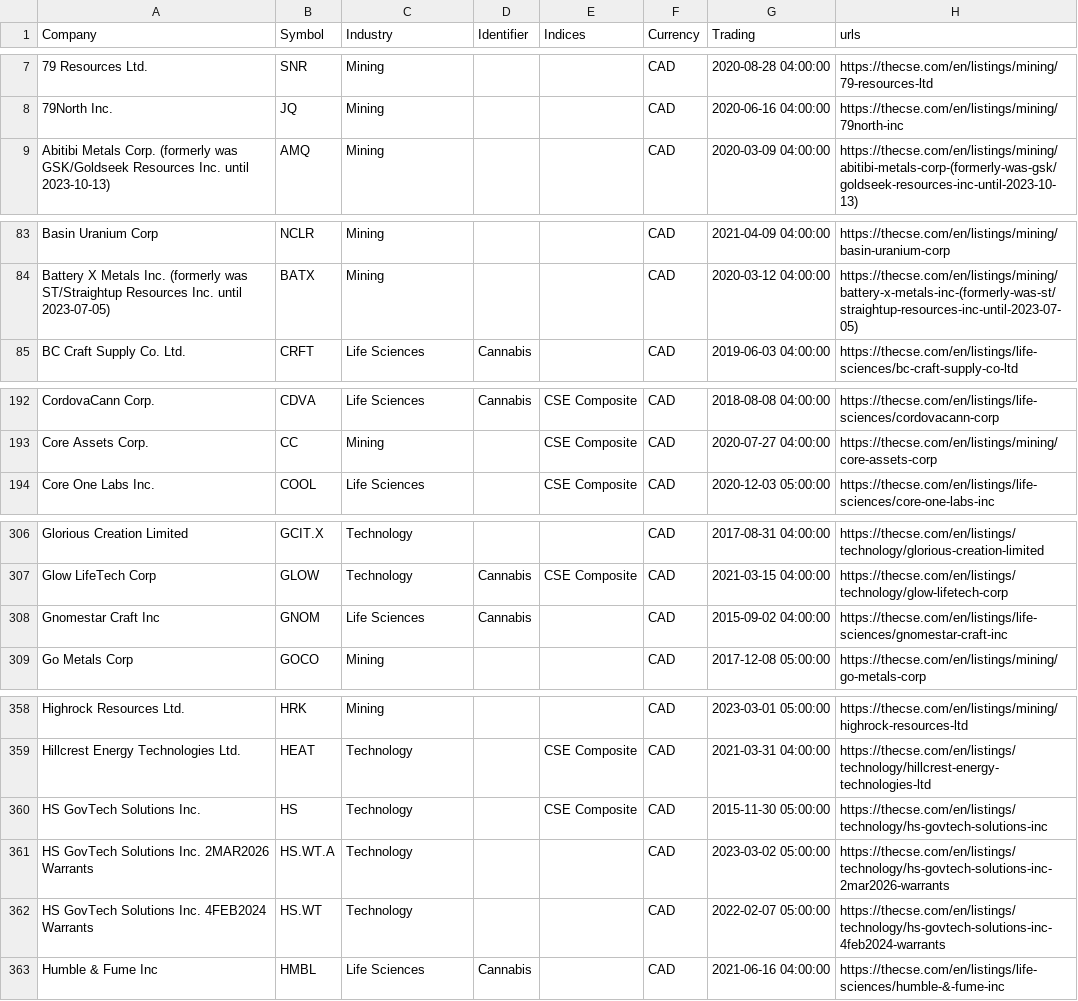
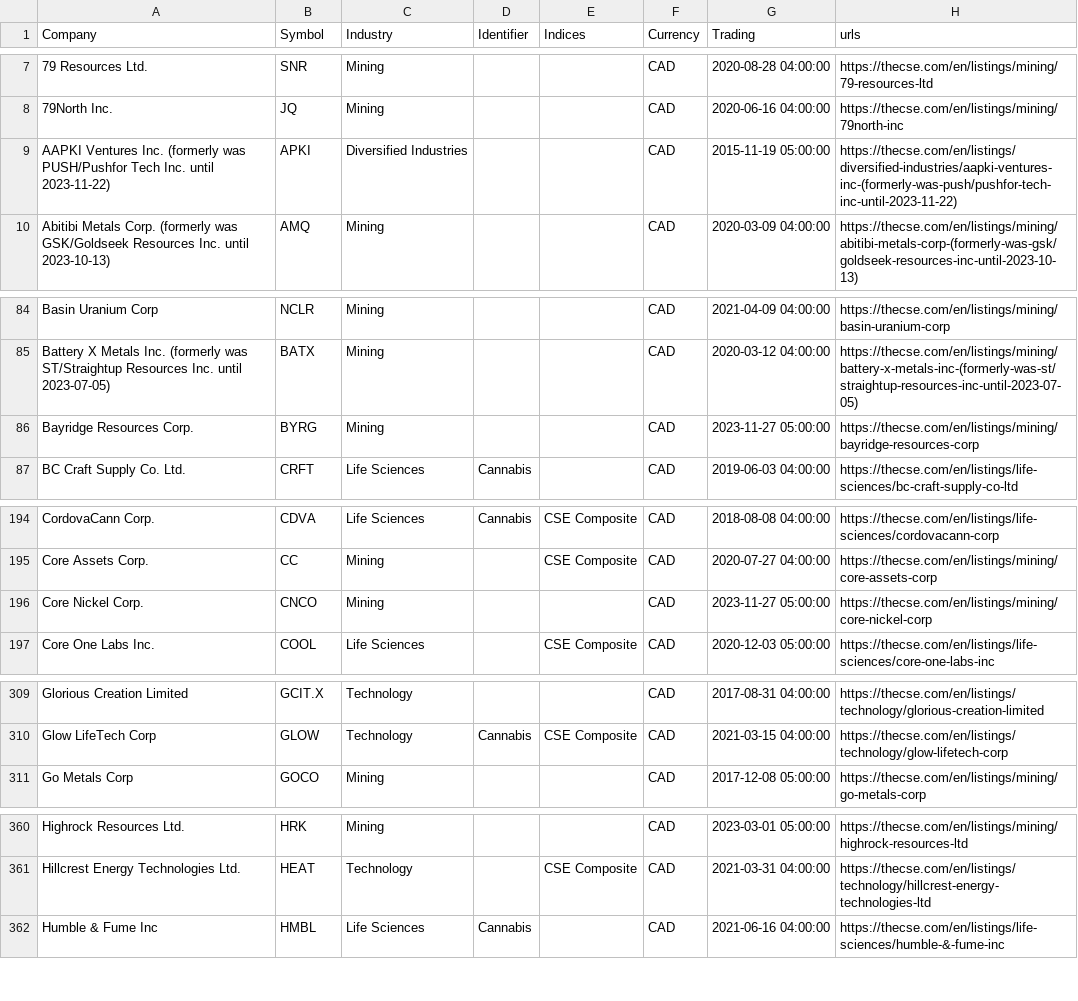
Before and after one commit to FriendlyUser/cad_tickers_list, a CSV file: static/latest/cse.csv, drawn as a sheet; only a part is shown, gaps mark what is left out; removed rows and columns are numbered as before the commit, all else as after; the diff covers the shown part only; the diff names each change by its address in the sheet, - before the commit and + after, or states it on an @@ line.

```diff
--- a/static/latest/cse.csv
+++ b/static/latest/cse.csv
+row 9: AAPKI Ventures Inc. (formerly was PUSH/Pushfor Tech Inc. until 2023-11-22) | APKI | Diversified Industries |  |  | CAD | 2015-11-19 05:00:00 | https://thecse.com/en/listings/diversified-industries/aapki-ventures-inc-(formerly-was-push/pushfor-tech-inc-until-2023-11-22)
+row 86: Bayridge Resources Corp. | BYRG | Mining |  |  | CAD | 2023-11-27 05:00:00 | https://thecse.com/en/listings/mining/bayridge-resources-corp
+row 196: Core Nickel Corp. | CNCO | Mining |  |  | CAD | 2023-11-27 05:00:00 | https://thecse.com/en/listings/mining/core-nickel-corp
-row 308: Gnomestar Craft Inc | GNOM | Life Sciences | Cannabis |  | CAD | 2015-09-02 04:00:00 | https://thecse.com/en/listings/life-sciences/gnomestar-craft-inc
-row 360: HS GovTech Solutions Inc. | HS | Technology |  | CSE Composite | CAD | 2015-11-30 05:00:00 | https://thecse.com/en/listings/technology/hs-govtech-solutions-inc
-row 361: HS GovTech Solutions Inc. 2MAR2026 Warrants | HS.WT.A | Technology |  |  | CAD | 2023-03-02 05:00:00 | https://thecse.com/en/listings/technology/hs-govtech-solutions-inc-2mar2026-warrants
-row 362: HS GovTech Solutions Inc. 4FEB2024 Warrants | HS.WT | Technology |  |  | CAD | 2022-02-07 05:00:00 | https://thecse.com/en/listings/technology/hs-govtech-solutions-inc-4feb2024-warrants
```
Also changed, not shown: 1 removed row and 6 edited cells elsewhere in this file.
